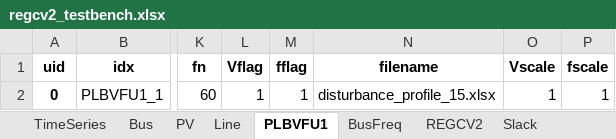
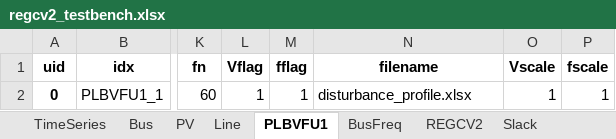
Before and after one commit to Scarlett315/characterize-virtual-inertia-estimation-noise-lag, an Excel workbook: test_cases/regcv2_testbench.xlsx, sheet PLBVFU1, drawn as a sheet; only a part is shown, gaps mark what is left out; values as stored, in another font and other column widths than the file's, no borders; the diff names each change by its address in the sheet, - before the commit and + after, or states it on an @@ line.

```diff
--- a/test_cases/regcv2_testbench.xlsx (sheet PLBVFU1)
+++ b/test_cases/regcv2_testbench.xlsx (sheet PLBVFU1)
-N2 (filename): disturbance_profile_15.xlsx
+N2 (filename): disturbance_profile.xlsx
```
Also changed, not shown: sheet TimeSeries, test_cases/regf2_testbench.xlsx, test_cases/wscc9.xlsx, 16 other files.
